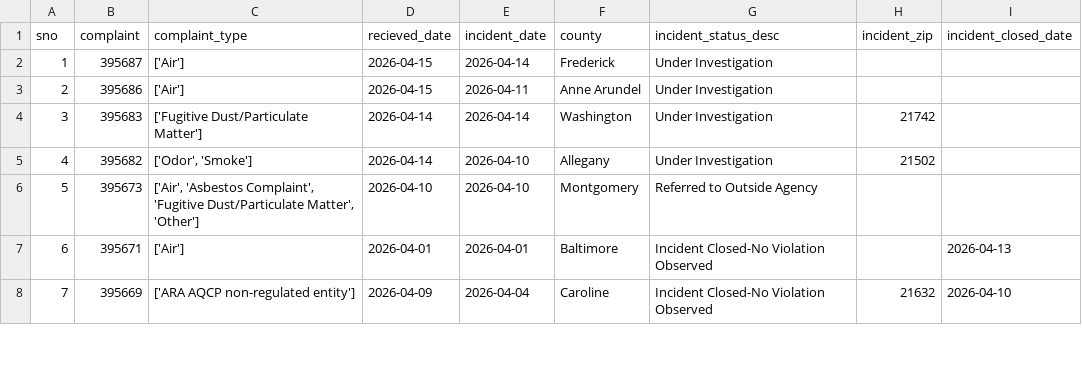
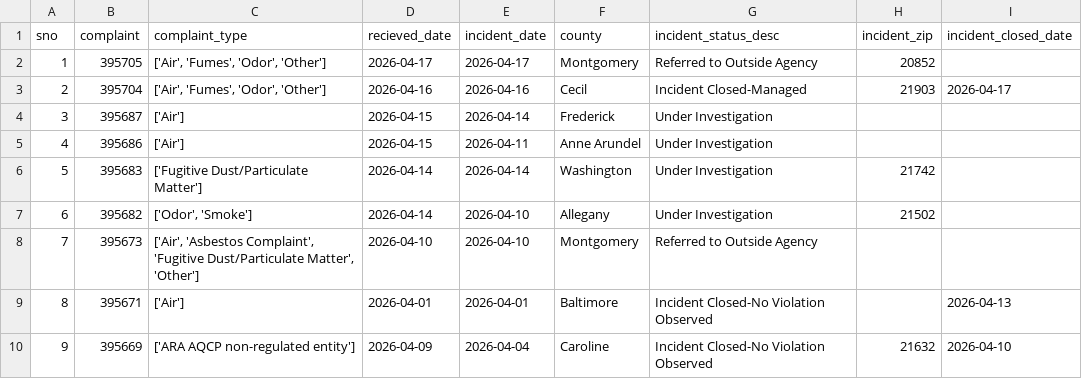
Before and after one commit to david-a-weisz/live-nicar-pipeline, a CSV file: exported_data/all_complaints.csv, drawn as a sheet; only a part is shown; addresses are those after the commit; the diff names each change by its address in the sheet, - before the commit and + after, or states it on an @@ line.

```diff
--- a/exported_data/all_complaints.csv
+++ b/exported_data/all_complaints.csv
+row 2: 1 | 395705 | ['Air', 'Fumes', 'Odor', 'Other'] | 2026-04-17 | 2026-04-17 | Montgomery | Referred to Outside Agency | 20852
+row 3: 2 | 395704 | ['Air', 'Fumes', 'Odor', 'Other'] | 2026-04-16 | 2026-04-16 | Cecil | Incident Closed-Managed | 21903 | 2026-04-17
@@ column A (sno) renumbered from row 4 down @@
```
Also changed, not shown: exported_data/complaint_type_frequency.csv, exported_data/county_frequency.csv, 1 other file.
